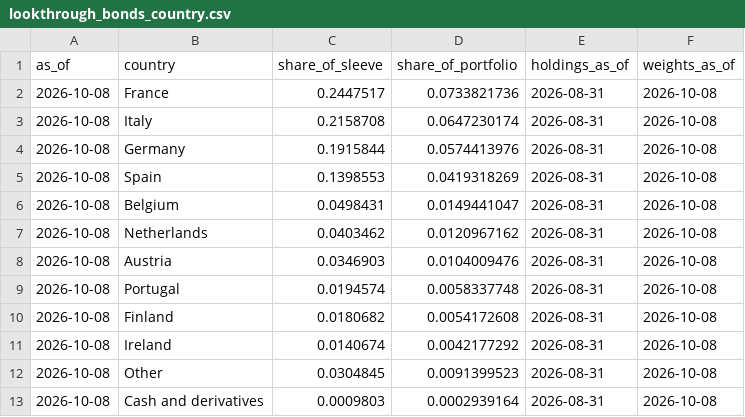
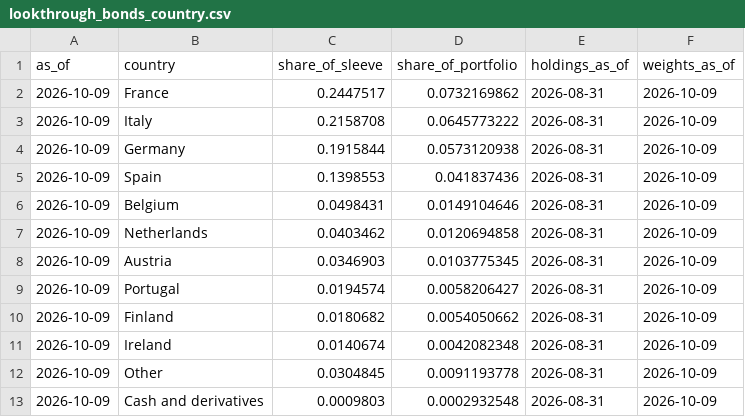
Before and after one commit to ochofer/rules-based-portfolio, a CSV file: outputs/lookthrough_bonds_country.csv, drawn as a sheet.

```diff
--- a/outputs/lookthrough_bonds_country.csv
+++ b/outputs/lookthrough_bonds_country.csv
@@ -1,13 +1,13 @@
 as_of,country,share_of_sleeve,share_of_portfolio,holdings_as_of,weights_as_of
-2026-10-08,France,0.2447517,0.0733821736,2026-08-31,2026-10-08
-2026-10-08,Italy,0.2158708,0.0647230174,2026-08-31,2026-10-08
-2026-10-08,Germany,0.1915844,0.0574413976,2026-08-31,2026-10-08
-2026-10-08,Spain,0.1398553,0.0419318269,2026-08-31,2026-10-08
-2026-10-08,Belgium,0.0498431,0.0149441047,2026-08-31,2026-10-08
-2026-10-08,Netherlands,0.0403462,0.0120967162,2026-08-31,2026-10-08
-2026-10-08,Austria,0.0346903,0.0104009476,2026-08-31,2026-10-08
-2026-10-08,Portugal,0.0194574,0.0058337748,2026-08-31,2026-10-08
-2026-10-08,Finland,0.0180682,0.0054172608,2026-08-31,2026-10-08
-2026-10-08,Ireland,0.0140674,0.0042177292,2026-08-31,2026-10-08
-2026-10-08,Other,0.0304845,0.0091399523,2026-08-31,2026-10-08
-2026-10-08,Cash and derivatives,0.0009803,0.0002939164,2026-08-31,2026-10-08
+2026-10-09,France,0.2447517,0.0732169862,2026-08-31,2026-10-09
+2026-10-09,Italy,0.2158708,0.0645773222,2026-08-31,2026-10-09
+2026-10-09,Germany,0.1915844,0.0573120938,2026-08-31,2026-10-09
+2026-10-09,Spain,0.1398553,0.041837436,2026-08-31,2026-10-09
+2026-10-09,Belgium,0.0498431,0.0149104646,2026-08-31,2026-10-09
+2026-10-09,Netherlands,0.0403462,0.0120694858,2026-08-31,2026-10-09
+2026-10-09,Austria,0.0346903,0.0103775345,2026-08-31,2026-10-09
+2026-10-09,Portugal,0.0194574,0.0058206427,2026-08-31,2026-10-09
+2026-10-09,Finland,0.0180682,0.0054050662,2026-08-31,2026-10-09
+2026-10-09,Ireland,0.0140674,0.0042082348,2026-08-31,2026-10-09
+2026-10-09,Other,0.0304845,0.0091193778,2026-08-31,2026-10-09
+2026-10-09,Cash and derivatives,0.0009803,0.0002932548,2026-08-31,2026-10-09
```
Also changed, not shown: outputs/lookthrough_bonds_rating.csv, outputs/lookthrough_currency.csv, 24 other files.
